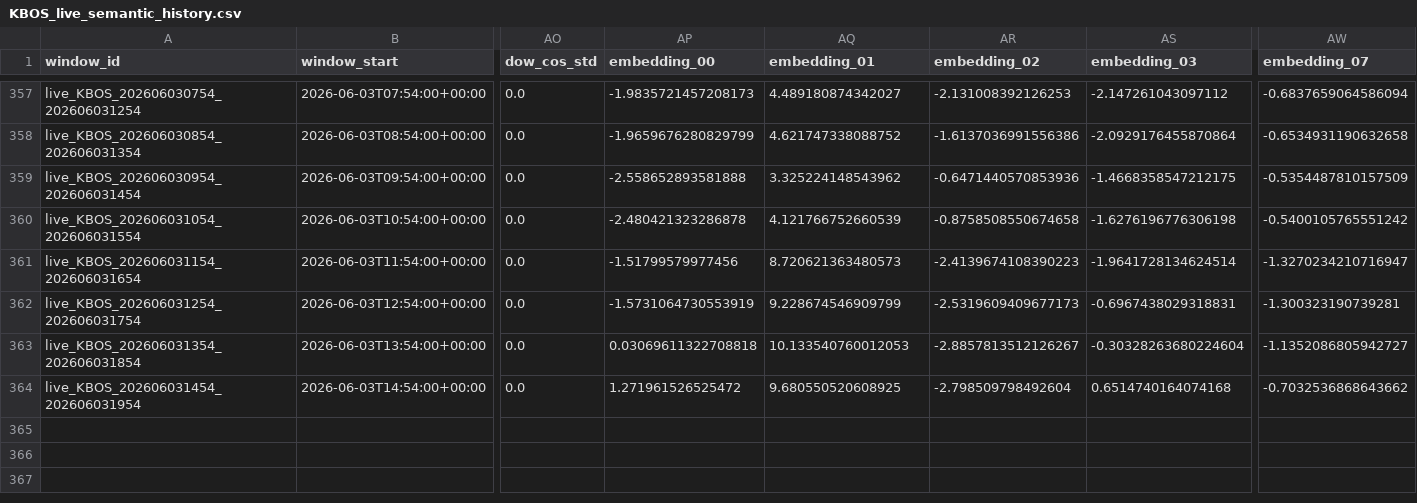
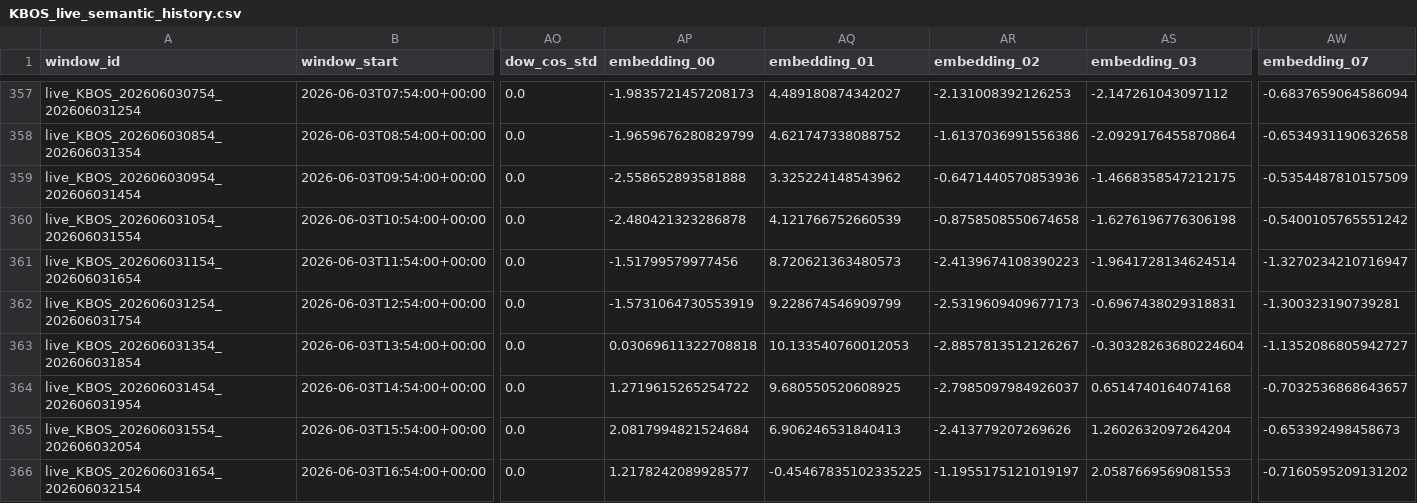
Before and after one commit to nayanananto/wind_live_hitl, a CSV file: data/live/semantic_states/KBOS_live_semantic_history.csv, drawn as a sheet; only a part is shown, gaps mark what is left out; rows hold the shown columns only; the diff names each change by its address in the sheet, - before the commit and + after, or states it on an @@ line.

```diff
--- a/data/live/semantic_states/KBOS_live_semantic_history.csv
+++ b/data/live/semantic_states/KBOS_live_semantic_history.csv
-AP364 (embedding_00): 1.271961526525472
+AP364 (embedding_00): 1.2719615265254722
-AR364 (embedding_02): -2.798509798492604
+AR364 (embedding_02): -2.7985097984926037
-AW364 (embedding_07): -0.7032536868643662
+AW364 (embedding_07): -0.7032536868643657
+row 365: live_KBOS_202606031554_202606032054 | 2026-06-03T15:54:00+00:00 | 0.0 | 2.0817994821524684 | 6.906246531840413 | -2.413779207269626 | 1.2602632097264204 | -0.653392498458673
+row 366: live_KBOS_202606031654_202606032154 | 2026-06-03T16:54:00+00:00 | 0.0 | 1.2178242089928577 | -0.45467835102335225 | -1.1955175121019197 | 2.0587669569081553 | -0.7160595209131202
```
Also changed, not shown: data/live/aviationweather_metar/KBOS/metar_live.csv, data/live/semantic_states/KBOS_live_semantic_state.csv, 2 other files.
